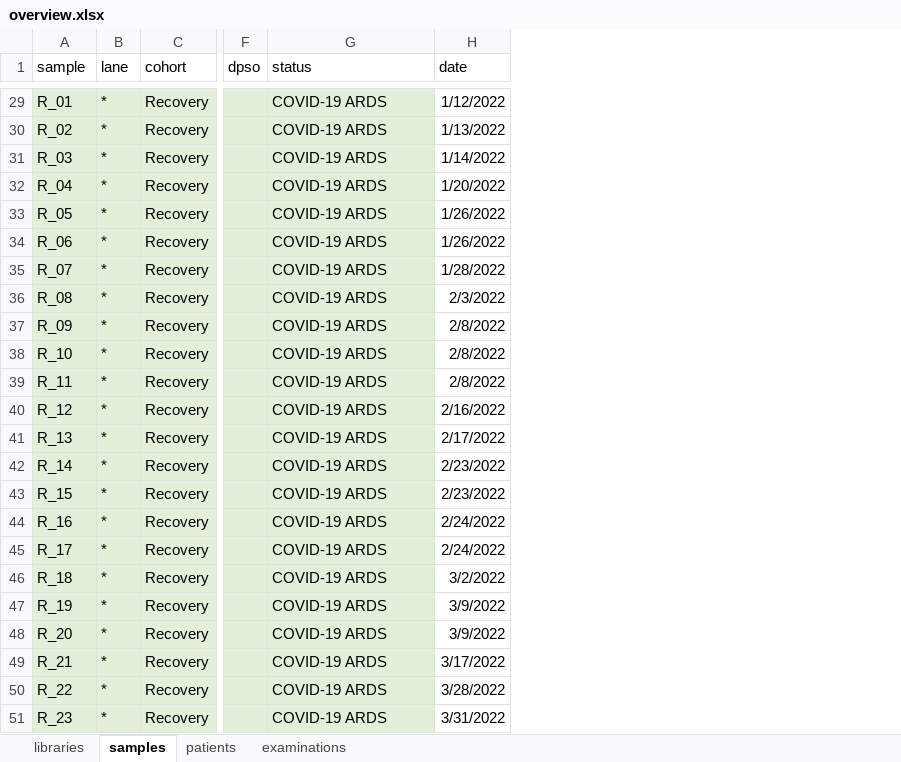
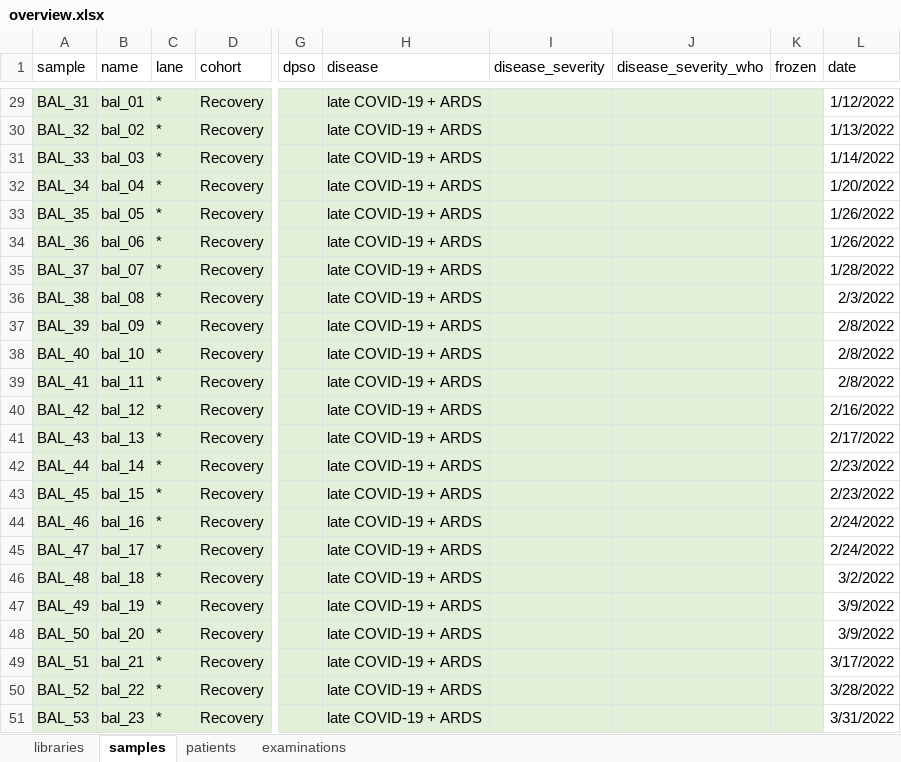
Before and after one commit to saliba-lab/covid19-bal-atlas-integration, an Excel workbook: docs/overview.xlsx, sheet samples, drawn as a sheet; only a part is shown, gaps mark what is left out; values as stored, in another font and other column widths than the file's, no borders; addresses are those after the commit; the diff covers the shown part only; the diff names each change by its address in the sheet, - before the commit and + after, or states it on an @@ line.

Commit message:
Edit sample indices in overview. Update samplesheets.

```diff
--- a/docs/overview.xlsx (sheet samples)
+++ b/docs/overview.xlsx (sheet samples)
+column B (name), rows 29-51: bal_01 | bal_02 | bal_03 | bal_04 | bal_05 | bal_06 | bal_07 | bal_08 | bal_09 | bal_10 | bal_11 | bal_12 | bal_13 | bal_14 | bal_15 | bal_16 | bal_17 | bal_18 | bal_19 | bal_20 | bal_21 | bal_22 | bal_23
+column I (disease_severity), empty
+column J (disease_severity_who), empty
+column K (frozen), empty
-H1: status
+H1: disease
-A29 (sample): R_01
+A29 (sample): BAL_31
-H29:H51 (disease): COVID-19 ARDS
+H29:H51 (disease): late COVID-19 + ARDS
-A30 (sample): R_02
+A30 (sample): BAL_32
-A31 (sample): R_03
+A31 (sample): BAL_33
-A32 (sample): R_04
+A32 (sample): BAL_34
-A33 (sample): R_05
+A33 (sample): BAL_35
-A34 (sample): R_06
+A34 (sample): BAL_36
-A35 (sample): R_07
+A35 (sample): BAL_37
-A36 (sample): R_08
+A36 (sample): BAL_38
-A37 (sample): R_09
+A37 (sample): BAL_39
-A38 (sample): R_10
+A38 (sample): BAL_40
-A39 (sample): R_11
+A39 (sample): BAL_41
-A40 (sample): R_12
+A40 (sample): BAL_42
-A41 (sample): R_13
+A41 (sample): BAL_43
-A42 (sample): R_14
+A42 (sample): BAL_44
-A43 (sample): R_15
+A43 (sample): BAL_45
-A44 (sample): R_16
+A44 (sample): BAL_46
-A45 (sample): R_17
+A45 (sample): BAL_47
-A46 (sample): R_18
+A46 (sample): BAL_48
-A47 (sample): R_19
+A47 (sample): BAL_49
-A48 (sample): R_20
+A48 (sample): BAL_50
-A49 (sample): R_21
+A49 (sample): BAL_51
-A50 (sample): R_22
+A50 (sample): BAL_52
-A51 (sample): R_23
+A51 (sample): BAL_53
```
Also changed, not shown: 1 added row, 1 removed row and 26 edited cells elsewhere in this sheet, sheet libraries, 3 other files.
